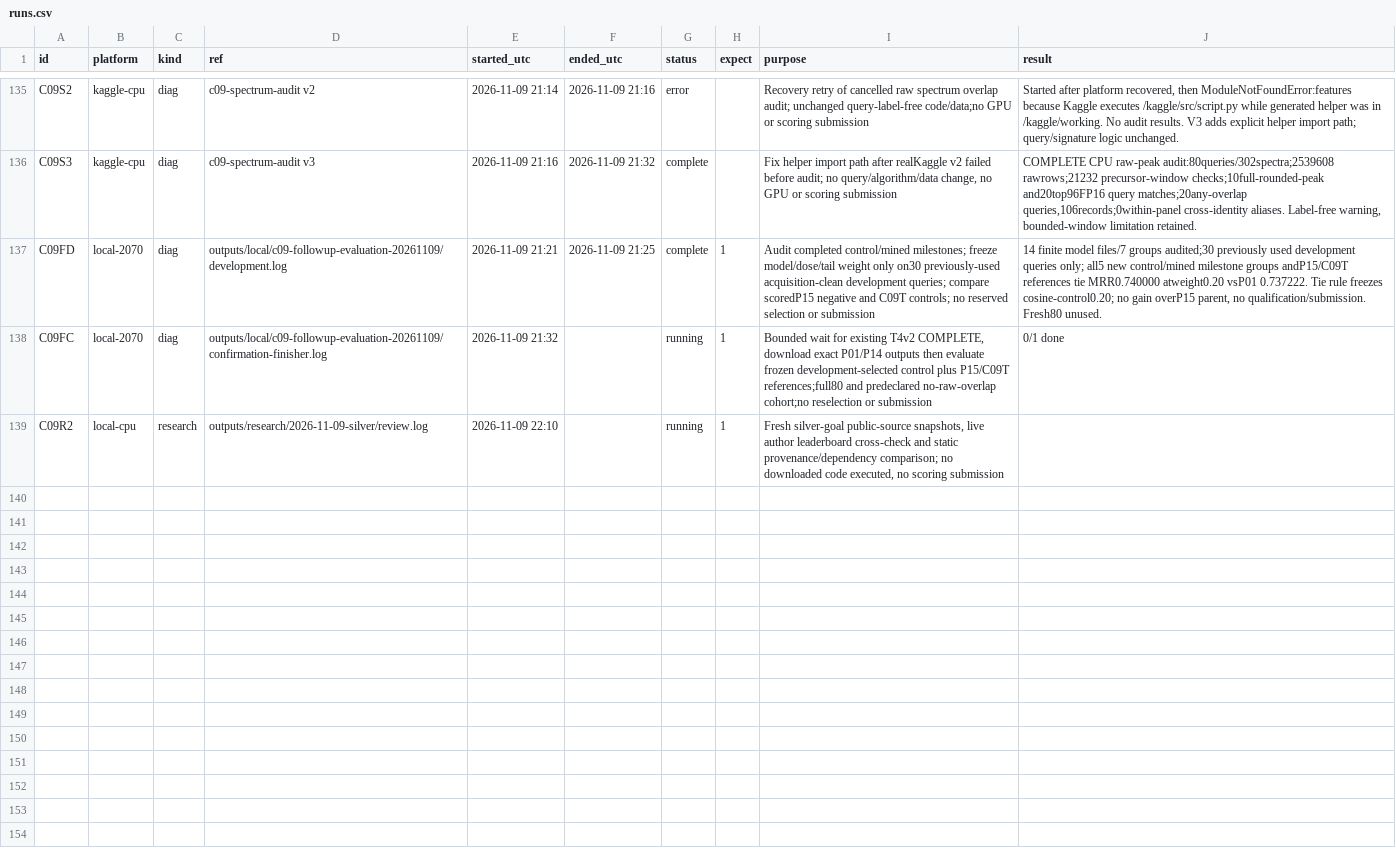
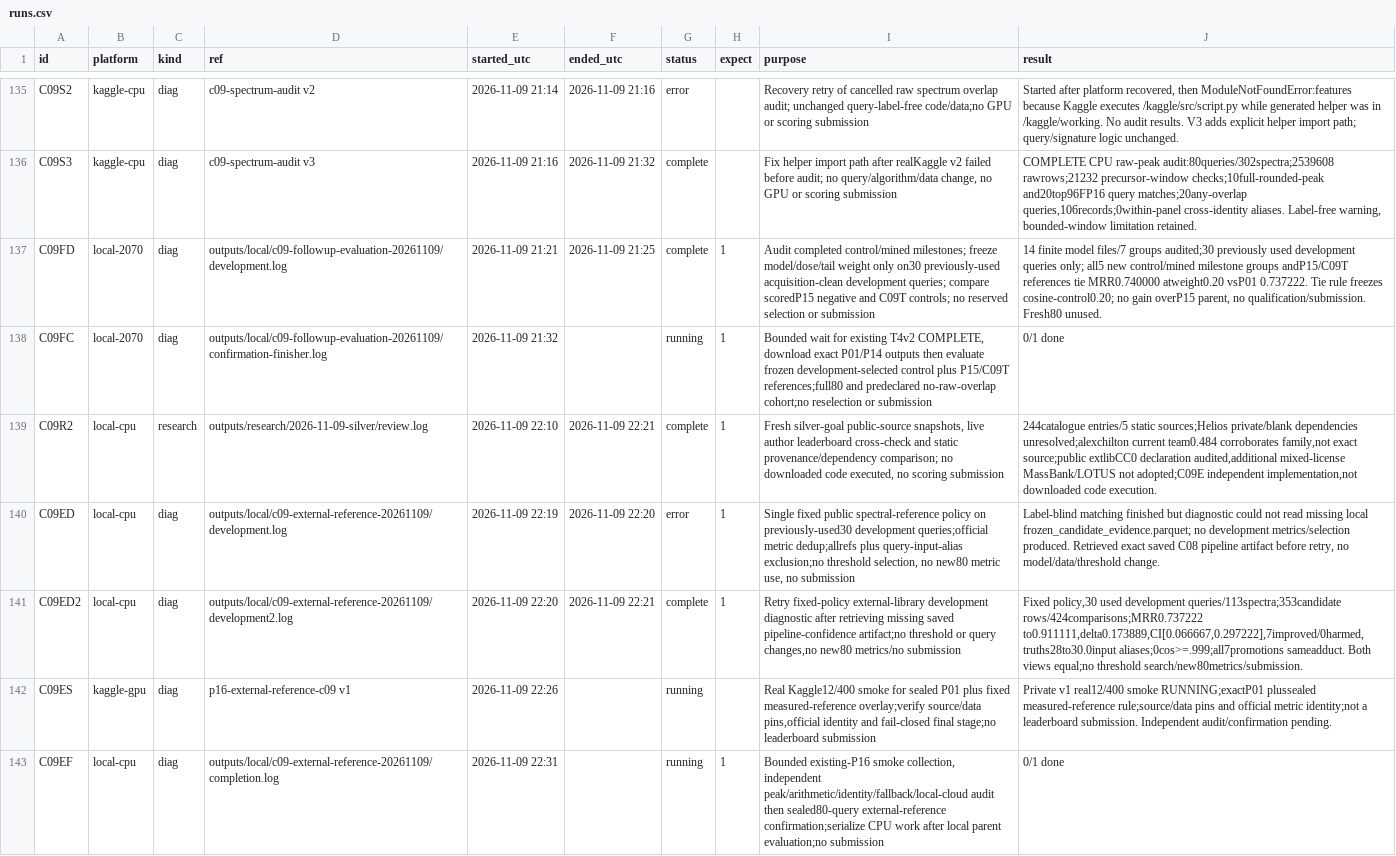
Before and after one commit to goldbar123467/Enveda-CASMI-2026---Molecule-ID-From-Mass-Spectra, a CSV file: runs.csv, drawn as a sheet; only a part is shown, gaps mark what is left out; the diff names each change by its address in the sheet, - before the commit and + after, or states it on an @@ line.

Commit message:
Prepare measured-reference P16 smoke and 24-hour silver campaign worker

```diff
--- a/runs.csv
+++ b/runs.csv
-F139 (ended_utc): (empty)
+F139 (ended_utc): 2026-11-09 22:21
-G139 (status): running
+G139 (status): complete
-J139 (result): (empty)
+J139 (result): 244catalogue entries/5 static sources;Helios private/blank dependencies unresolved;alexchilton current team0.484 corroborates family,not exact source;public extlibCC0 declaration audited,additional mixed-license MassBank/LOTUS not adopted;C09E independent implementation,not downloaded code execution.
+row 140: C09ED | local-cpu | diag | outputs/local/c09-external-reference-20261109/development.log | 2026-11-09 22:19 | 2026-11-09 22:20 | error | 1 | Single fixed public spectral-reference policy on previously-used30 development queries;official metric dedup;allrefs plus query-input-alias exclusion;no threshold selection, no new80 metric use, no submission | Label-blind matching finished but diagnostic could not read missing local frozen_candidate_evidence.parquet; no development metrics/selection produced. Retrieved exact saved C08 pipeline artifact before retry, no model/data/threshold change.
+row 141: C09ED2 | local-cpu | diag | outputs/local/c09-external-reference-20261109/development2.log | 2026-11-09 22:20 | 2026-11-09 22:21 | complete | 1 | Retry fixed-policy external-library development diagnostic after retrieving missing saved pipeline-confidence artifact;no threshold or query changes,no new80 metrics/no submission | Fixed policy,30 used development queries/113spectra;353candidate rows/424comparisons;MRR0.737222 to0.911111,delta0.173889,CI[0.066667,0.297222],7improved/0harmed,truths28to30.0input aliases;0cos>=.999;all7promotions sameadduct. Both views equal;no threshold search/new80metrics/submission.
+row 142: C09ES | kaggle-gpu | diag | p16-external-reference-c09 v1 | 2026-11-09 22:26 |  | running |  | Real Kaggle12/400 smoke for sealed P01 plus fixed measured-reference overlay;verify source/data pins,official identity and fail-closed final stage;no leaderboard submission | Private v1 real12/400 smoke RUNNING;exactP01 plussealed measured-reference rule;source/data pins and official metric identity;not a leaderboard submission. Independent audit/confirmation pending.
+row 143: C09EF | local-cpu | diag | outputs/local/c09-external-reference-20261109/completion.log | 2026-11-09 22:31 |  | running | 1 | Bounded existing-P16 smoke collection, independent peak/arithmetic/identity/fallback/local-cloud audit then sealed80-query external-reference confirmation;serialize CPU work after local parent evaluation;no submission | 0/1 done
```
Also changed, not shown: 32 other files.
